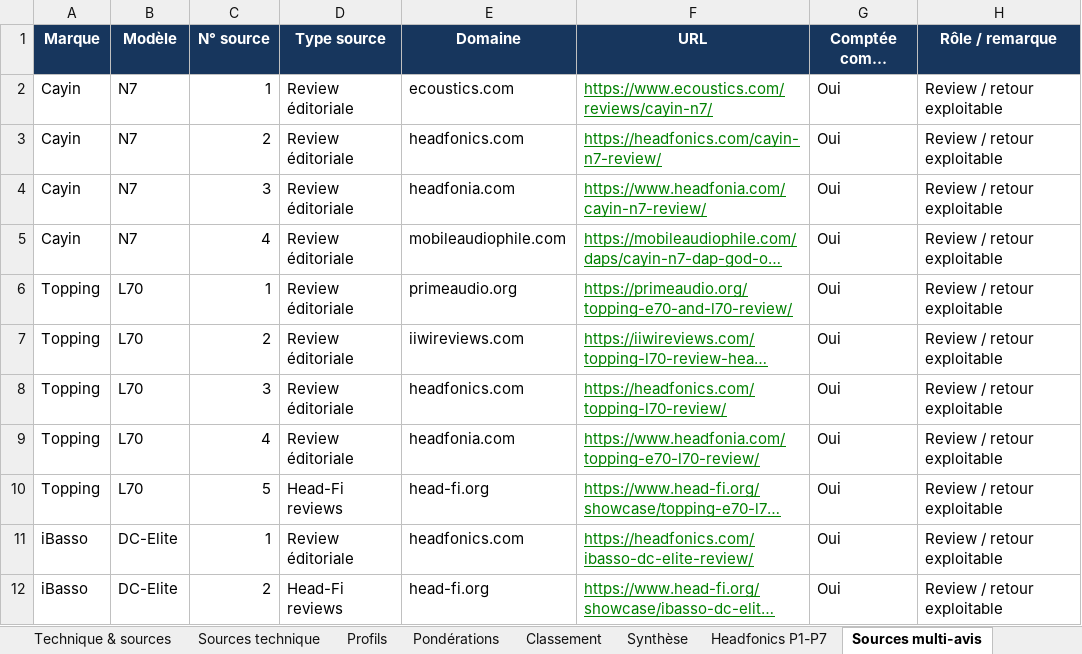
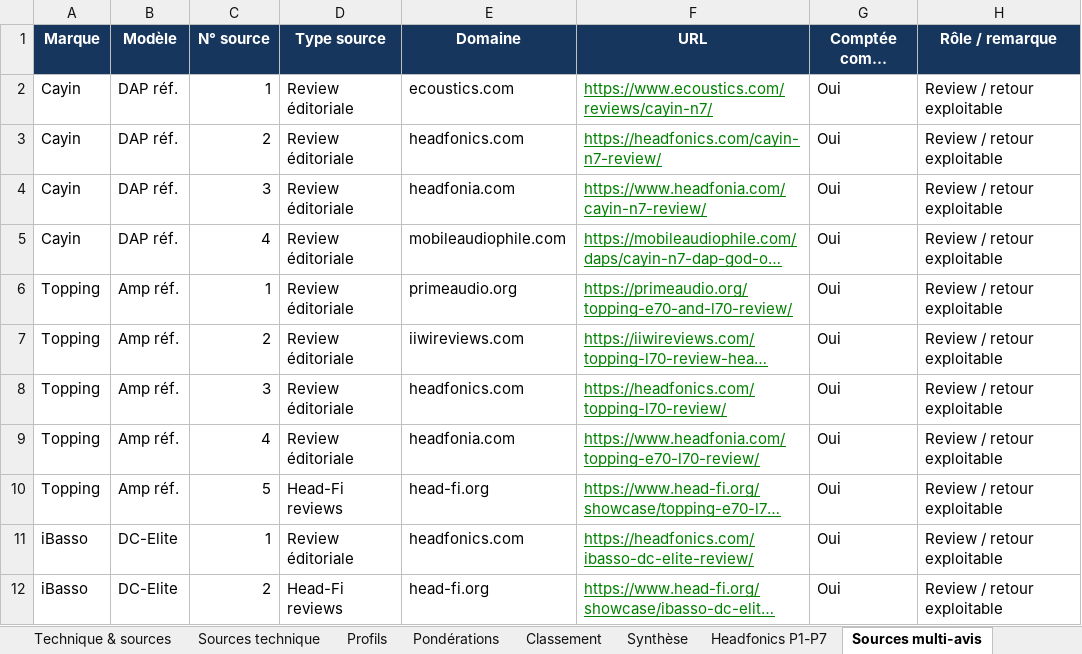
Before and after one commit to sansors/dap-amp-selector, an Excel workbook: comparatif_dac_amp_portables_enrichi.xlsx, sheet Sources multi-avis, drawn as a sheet; only a part is shown; long unchanged cells end in …; values as stored, in another font and other column widths than the file's, no borders; the diff names each change by its address in the sheet, - before the commit and + after, or states it on an @@ line.

```diff
--- a/comparatif_dac_amp_portables_enrichi.xlsx (sheet Sources multi-avis)
+++ b/comparatif_dac_amp_portables_enrichi.xlsx (sheet Sources multi-avis)
-B2:B5 (Modèle): N7
+B2:B5 (Modèle): DAP réf.
-B6:B10 (Modèle): L70
+B6:B10 (Modèle): Amp réf.
```
Also changed, not shown: sheet Sources technique, sheet Comparatif, sheet Technique & sources, sheet Formats, sheet Sources prix, sheet Pondérations, 3 more sheets, 2 other files.
